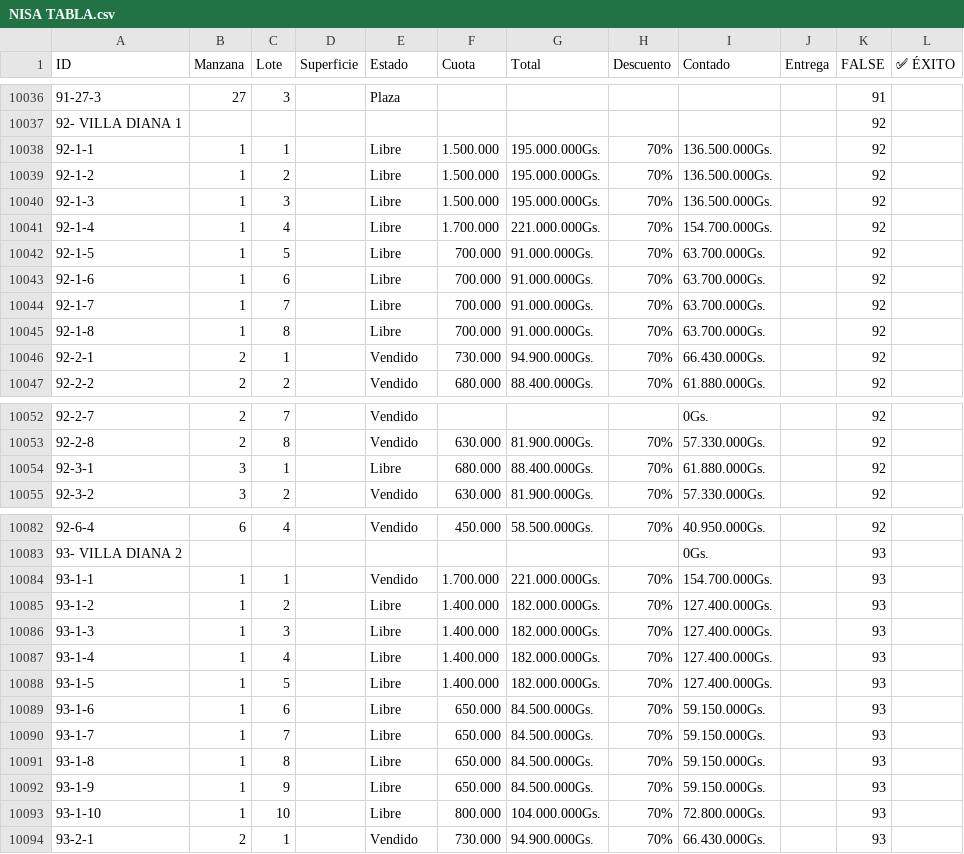
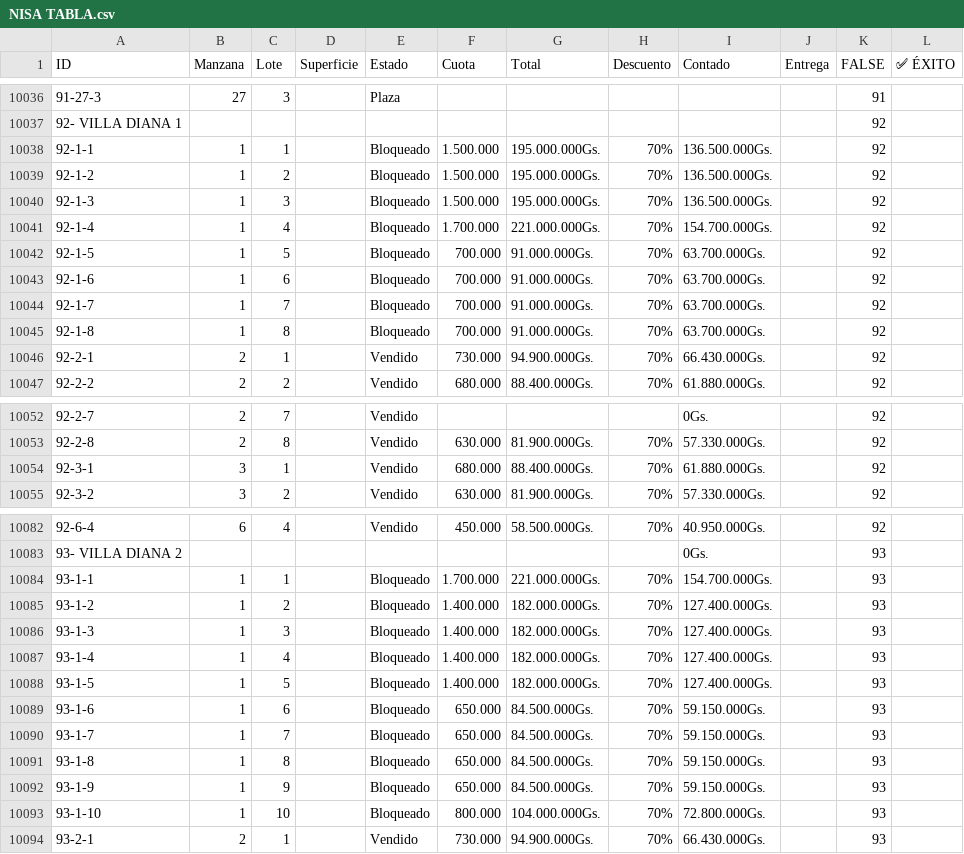
Before and after one commit to NISAWEBAPP/WEB-APP, a CSV file: NISA TABLA.csv, drawn as a sheet; only a part is shown, gaps mark what is left out; the diff covers the shown part only.

Commit message:
Update from Sheet: 1/7/2026, 10:46:50 AM

```diff
--- a/NISA TABLA.csv
+++ b/NISA TABLA.csv
@@ -10037,10 +10037,10 @@ ID,Manzana,Lote,Superficie,Estado,Cuota,Total,Descuento,Contado,Entrega ,FALSE,
 92- VILLA DIANA 1,,,,,,,,,,92,
-92-1-1,1,1,,Libre,  1.500.000 ,195.000.000Gs.,70%,136.500.000Gs.,,92,
-92-1-2,1,2,,Libre,  1.500.000 ,195.000.000Gs.,70%,136.500.000Gs.,,92,
-92-1-3,1,3,,Libre,  1.500.000 ,195.000.000Gs.,70%,136.500.000Gs.,,92,
-92-1-4,1,4,,Libre,  1.700.000 ,221.000.000Gs.,70%,154.700.000Gs.,,92,
-92-1-5,1,5,,Libre,  700.000 ,91.000.000Gs.,70%,63.700.000Gs.,,92,
-92-1-6,1,6,,Libre,  700.000 ,91.000.000Gs.,70%,63.700.000Gs.,,92,
-92-1-7,1,7,,Libre,  700.000 ,91.000.000Gs.,70%,63.700.000Gs.,,92,
-92-1-8,1,8,,Libre,  700.000 ,91.000.000Gs.,70%,63.700.000Gs.,,92,
+92-1-1,1,1,,Bloqueado,  1.500.000 ,195.000.000Gs.,70%,136.500.000Gs.,,92,
+92-1-2,1,2,,Bloqueado,  1.500.000 ,195.000.000Gs.,70%,136.500.000Gs.,,92,
+92-1-3,1,3,,Bloqueado,  1.500.000 ,195.000.000Gs.,70%,136.500.000Gs.,,92,
+92-1-4,1,4,,Bloqueado,  1.700.000 ,221.000.000Gs.,70%,154.700.000Gs.,,92,
+92-1-5,1,5,,Bloqueado,  700.000 ,91.000.000Gs.,70%,63.700.000Gs.,,92,
+92-1-6,1,6,,Bloqueado,  700.000 ,91.000.000Gs.,70%,63.700.000Gs.,,92,
+92-1-7,1,7,,Bloqueado,  700.000 ,91.000.000Gs.,70%,63.700.000Gs.,,92,
+92-1-8,1,8,,Bloqueado,  700.000 ,91.000.000Gs.,70%,63.700.000Gs.,,92,
 92-2-1,2,1,,Vendido,  730.000 ,94.900.000Gs.,70%,66.430.000Gs.,,92,
@@ -10053,3 +10053,3 @@ ID,Manzana,Lote,Superficie,Estado,Cuota,Total,Descuento,Contado,Entrega ,FALSE,
 92-2-8,2,8,,Vendido,  630.000 ,81.900.000Gs.,70%,57.330.000Gs.,,92,
-92-3-1,3,1,,Libre,  680.000 ,88.400.000Gs.,70%,61.880.000Gs.,,92,
+92-3-1,3,1,,Vendido,  680.000 ,88.400.000Gs.,70%,61.880.000Gs.,,92,
 92-3-2,3,2,,Vendido,  630.000 ,81.900.000Gs.,70%,57.330.000Gs.,,92,
@@ -10083,12 +10083,12 @@ ID,Manzana,Lote,Superficie,Estado,Cuota,Total,Descuento,Contado,Entrega ,FALSE,
 93- VILLA DIANA 2,,,,,,,,0Gs.,,93,
-93-1-1,1,1,,Vendido,  1.700.000 ,221.000.000Gs.,70%,154.700.000Gs.,,93,
-93-1-2,1,2,,Libre,  1.400.000 ,182.000.000Gs.,70%,127.400.000Gs.,,93,
-93-1-3,1,3,,Libre,  1.400.000 ,182.000.000Gs.,70%,127.400.000Gs.,,93,
-93-1-4,1,4,,Libre,  1.400.000 ,182.000.000Gs.,70%,127.400.000Gs.,,93,
-93-1-5,1,5,,Libre,  1.400.000 ,182.000.000Gs.,70%,127.400.000Gs.,,93,
-93-1-6,1,6,,Libre,  650.000 ,84.500.000Gs.,70%,59.150.000Gs.,,93,
-93-1-7,1,7,,Libre,  650.000 ,84.500.000Gs.,70%,59.150.000Gs.,,93,
-93-1-8,1,8,,Libre,  650.000 ,84.500.000Gs.,70%,59.150.000Gs.,,93,
-93-1-9,1,9,,Libre,  650.000 ,84.500.000Gs.,70%,59.150.000Gs.,,93,
-93-1-10,1,10,,Libre,  800.000 ,104.000.000Gs.,70%,72.800.000Gs.,,93,
+93-1-1,1,1,,Bloqueado,  1.700.000 ,221.000.000Gs.,70%,154.700.000Gs.,,93,
+93-1-2,1,2,,Bloqueado,  1.400.000 ,182.000.000Gs.,70%,127.400.000Gs.,,93,
+93-1-3,1,3,,Bloqueado,  1.400.000 ,182.000.000Gs.,70%,127.400.000Gs.,,93,
+93-1-4,1,4,,Bloqueado,  1.400.000 ,182.000.000Gs.,70%,127.400.000Gs.,,93,
+93-1-5,1,5,,Bloqueado,  1.400.000 ,182.000.000Gs.,70%,127.400.000Gs.,,93,
+93-1-6,1,6,,Bloqueado,  650.000 ,84.500.000Gs.,70%,59.150.000Gs.,,93,
+93-1-7,1,7,,Bloqueado,  650.000 ,84.500.000Gs.,70%,59.150.000Gs.,,93,
+93-1-8,1,8,,Bloqueado,  650.000 ,84.500.000Gs.,70%,59.150.000Gs.,,93,
+93-1-9,1,9,,Bloqueado,  650.000 ,84.500.000Gs.,70%,59.150.000Gs.,,93,
+93-1-10,1,10,,Bloqueado,  800.000 ,104.000.000Gs.,70%,72.800.000Gs.,,93,
 93-2-1,2,1,,Vendido,  730.000 ,94.900.000Gs.,70%,66.430.000Gs.,,93,
```
Also changed, not shown: 2 edited cells elsewhere in this file.
